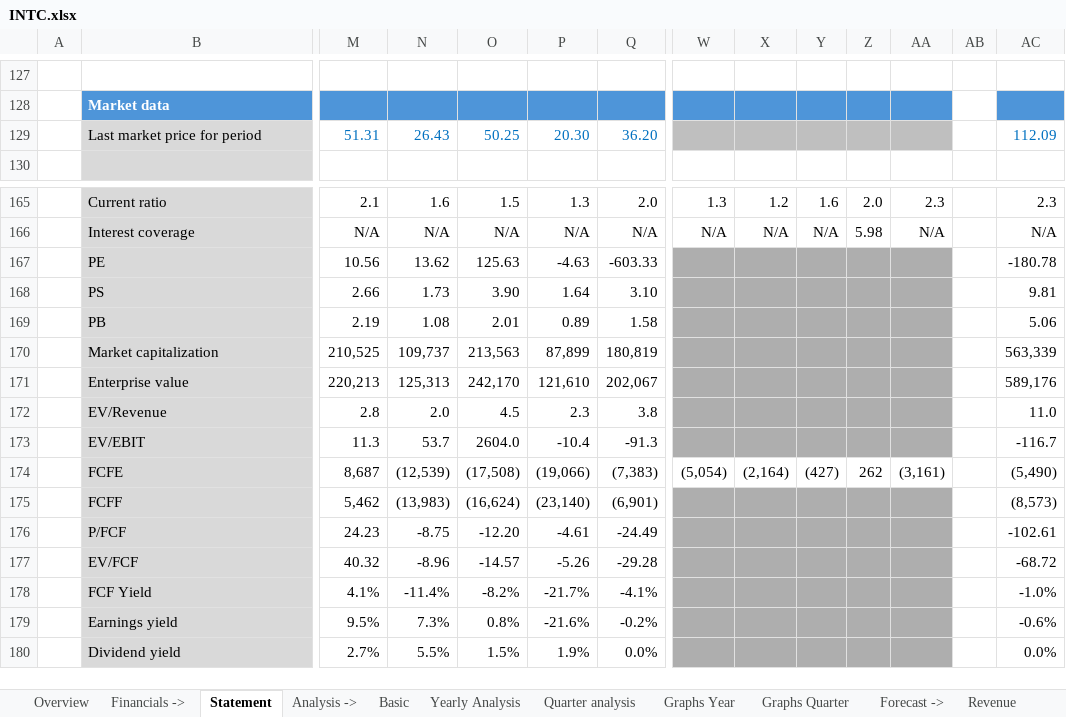
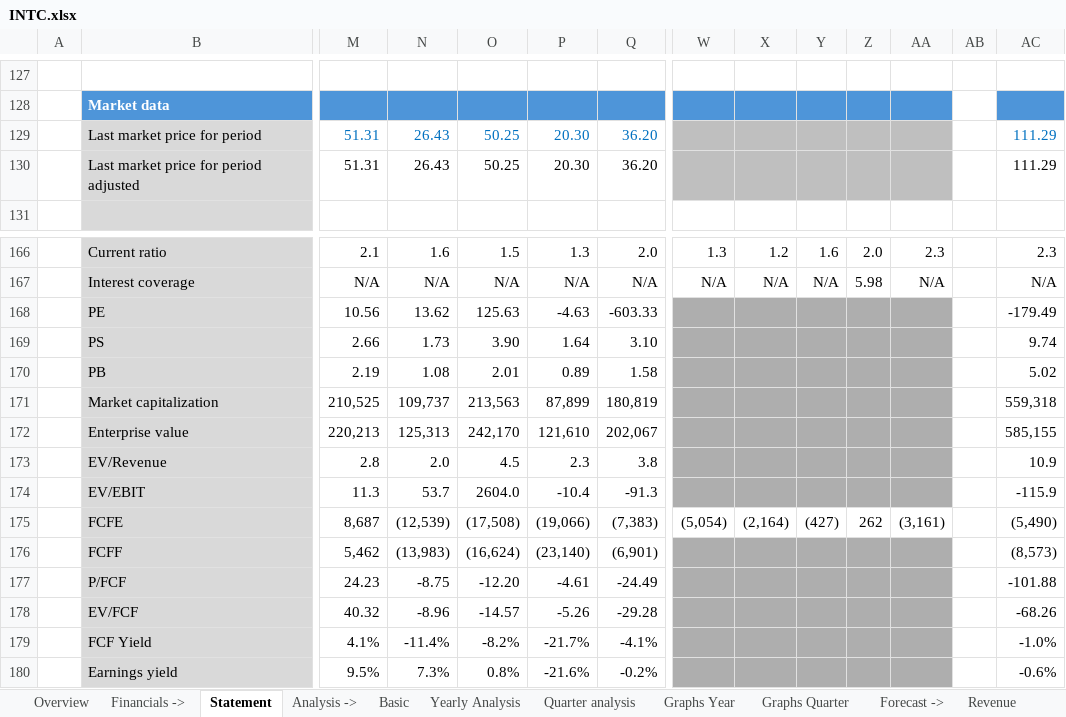
Before and after one commit to ady28/Finance-StockLists, an Excel workbook: INTC.xlsx, sheet Statement, drawn as a sheet; only a part is shown, gaps mark what is left out; the shorter side is filled out with more unchanged rows; values as stored, in another font and other column widths than the file's, no borders; addresses are those after the commit; rows hold the shown columns only; the diff names each change by its address in the sheet, - before the commit and + after, or states it on an @@ line.

```diff
--- a/INTC.xlsx (sheet Statement)
+++ b/INTC.xlsx (sheet Statement)
-AC129: 112.09
+AC129: 111.29
+row 130:  | Last market price for period adjusted | 51.31 | 26.43 | 50.25 | 20.30 | 36.20 |  |  |  |  |  |  | 111.29
-AC168: -180.78
+AC168: -179.49
-AC169: 9.81
+AC169: 9.74
-AC170: 5.06
+AC170: 5.02
-AC171: 563,339
+AC171: 559,318
-AC172: 589,176
+AC172: 585,155
-AC173: 11.0
+AC173: 10.9
-AC174: -116.7
+AC174: -115.9
-AC177: -102.61
+AC177: -101.88
-AC178: -68.72
+AC178: -68.26
```
Also changed, not shown: sheet Reverse DCF, sheet Overview, sheet DCF, sheet Basic, sheet Yearly Analysis, sheet WACC, 1 more sheet, formulas that keep their value, ADBE.xlsx, PATH.xlsx, 1 other file.
